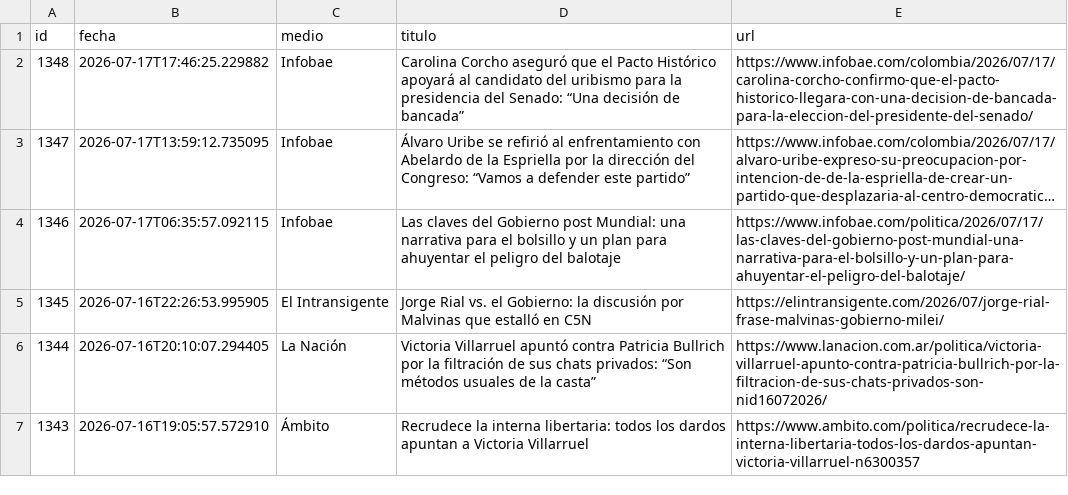
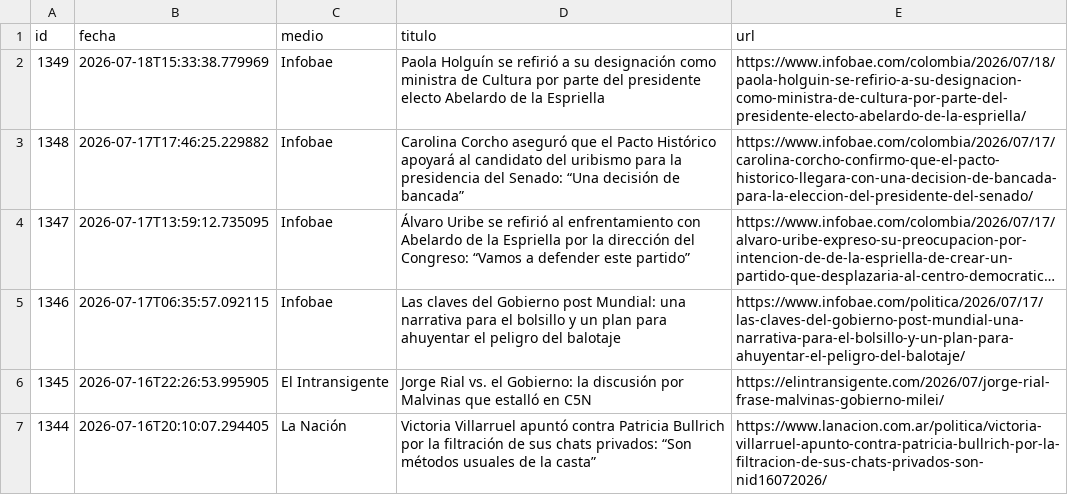
Before and after one commit to ElvisChatzky/BusProyect, a CSV file: data/historico.csv, drawn as a sheet; only a part is shown; the shorter side is filled out with more unchanged rows; long unchanged cells end in …; the diff names each change by its address in the sheet, - before the commit and + after, or states it on an @@ line.

```diff
--- a/data/historico.csv
+++ b/data/historico.csv
+row 2: 1349 | 2026-07-18T15:33:38.779969 | Infobae | Paola Holguín se refirió a su designación como ministra de Cultura por parte del presidente electo Abelardo de la Espriella | https://www.infobae.com/colombia/2026/07/18/paola-holguin-se-refirio-a-su-designacion-como-ministra-de-cultura-por-parte-del-presidente-electo-abelardo-de-la-espriella/
```
Also changed, not shown: 2 other files.
